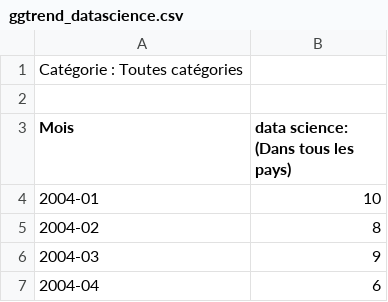
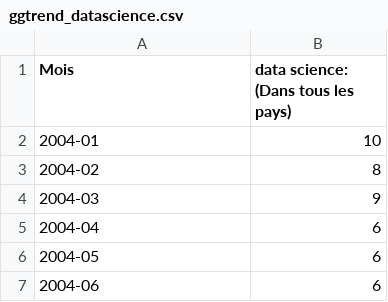
Before and after one commit to malojan/intro_r, a CSV file: session1/data/ggtrend_datascience.csv, drawn as a sheet; only a part is shown; the shorter side is filled out with more unchanged rows.

Commit message:
Update session 1

```diff
--- a/session1/data/ggtrend_datascience.csv
+++ b/session1/data/ggtrend_datascience.csv
@@ -1,3 +1 @@
-Catégorie : Toutes catégories
-
 Mois,data science: (Dans tous les pays)
```
Also changed, not shown: 58 other files.
